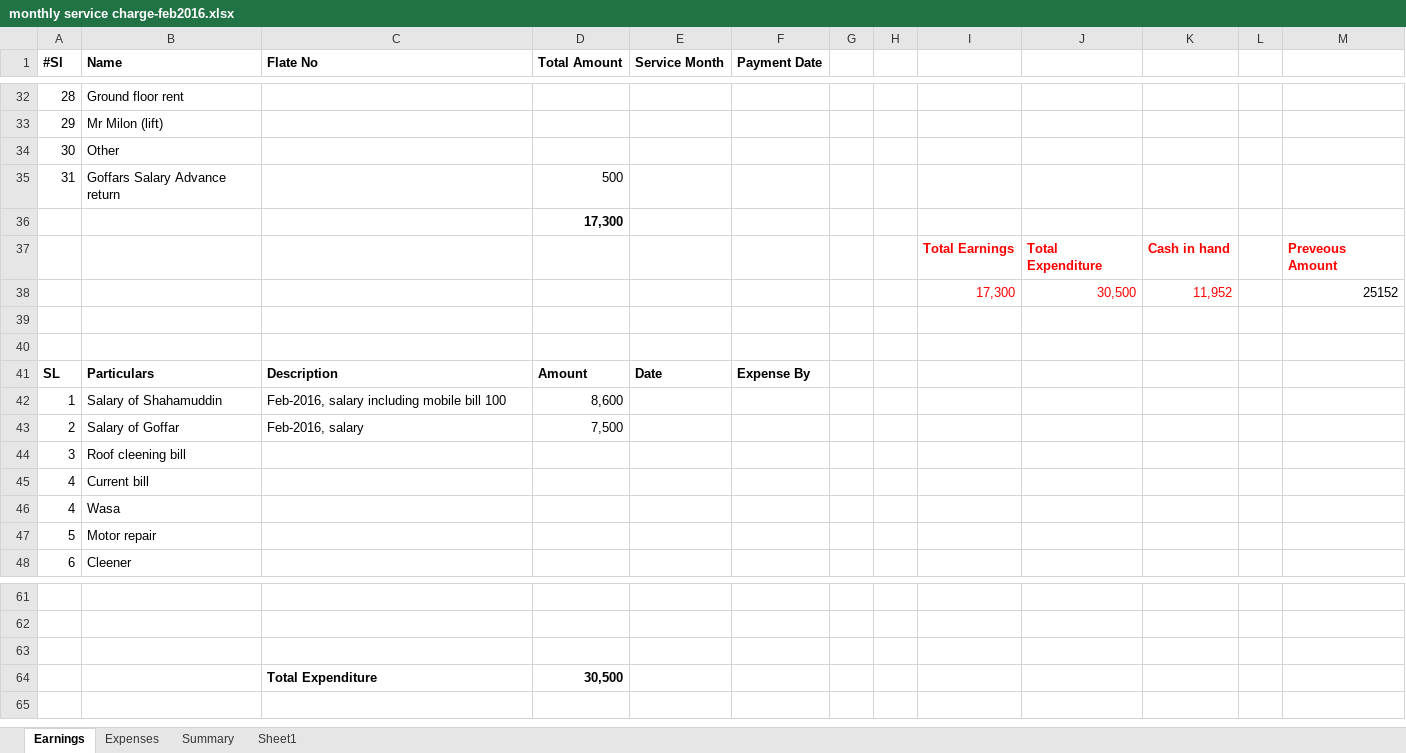
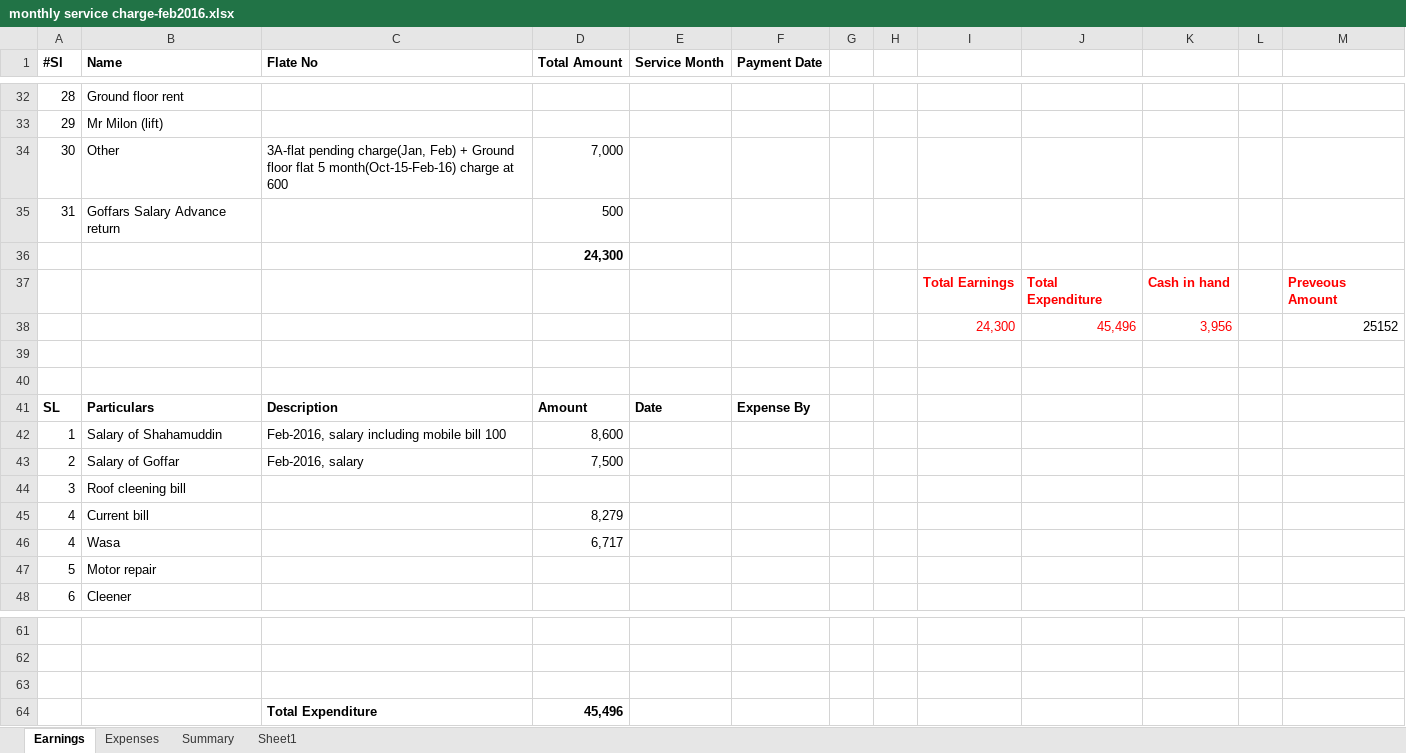
Before and after one commit to bulucseku/BasicHrSystem, an Excel workbook: documents/CalculationOfFlat/monthly service charge-feb2016.xlsx, sheet Earnings, drawn as a sheet; only a part is shown, gaps mark what is left out; values as stored, in another font and other column widths than the file's, no borders; removed rows and columns are numbered as before the commit, all else as after; the diff names each change by its address in the sheet, - before the commit and + after, or states it on an @@ line.

Commit message:
excel updated

```diff
--- a/documents/CalculationOfFlat/monthly service charge-feb2016.xlsx (sheet Earnings)
+++ b/documents/CalculationOfFlat/monthly service charge-feb2016.xlsx (sheet Earnings)
-C34 (Flate No): (empty)
+C34 (Flate No): 3A-flat pending charge(Jan, Feb) + Ground floor flat 5 month(Oct-15-Feb-16) charge at 600
-D34 (Total Amount): (empty)
+D34 (Total Amount): 7,000
-D36 (Total Amount): 17,300
+D36 (Total Amount): 24,300
-row 38:  |  |  |  |  |  |  |  | 17,300 | 30,500 | 11,952 |  | 25152
+row 38:  |  |  |  |  |  |  |  | 24,300 | 45,496 | 3,956 |  | 25152
-D45 (Total Amount): (empty)
+D45 (Total Amount): 8,279
-D46 (Total Amount): (empty)
+D46 (Total Amount): 6,717
-D64 (Total Amount): 30,500
+D64 (Total Amount): 45,496
```
